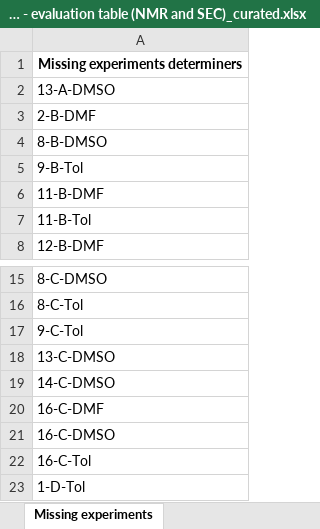
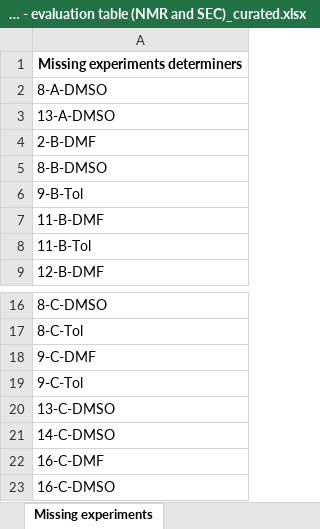
Before and after one commit to Bizbalt/RAFT-knowledgebase, an Excel workbook: sort_RAFT_table/2023_07_07 - evaluation table (NMR and SEC)_curated.xlsx, sheet Missing experiments, drawn as a sheet; only a part is shown, gaps mark what is left out; the shorter side is filled out with more unchanged rows; values as stored, in another font and other column widths than the file's, no borders; the diff names each change by its address in the sheet, - before the commit and + after, or states it on an @@ line.

```diff
--- a/sort_RAFT_table/2023_07_07 - evaluation table (NMR and SEC)_curated.xlsx (sheet Missing experiments)
+++ b/sort_RAFT_table/2023_07_07 - evaluation table (NMR and SEC)_curated.xlsx (sheet Missing experiments)
+row 2: 8-A-DMSO
+row 18: 9-C-DMF
```
Also changed, not shown: sheet discarded samples, sheet utilizable samples.
